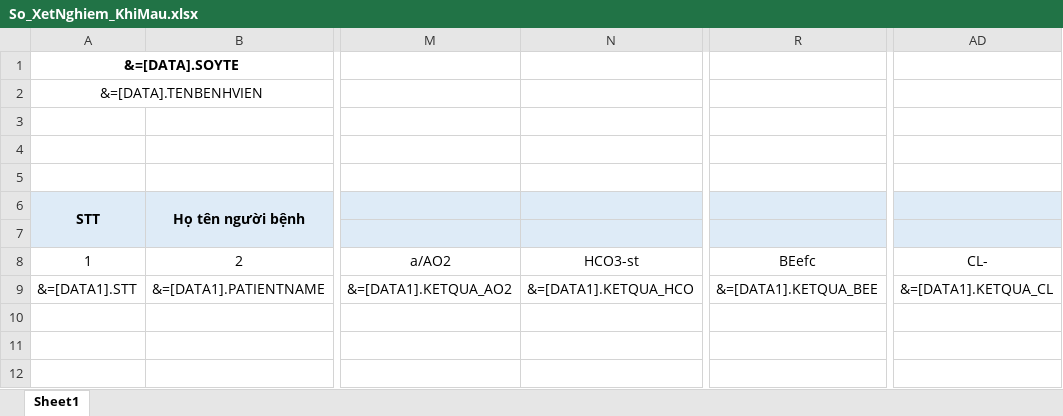
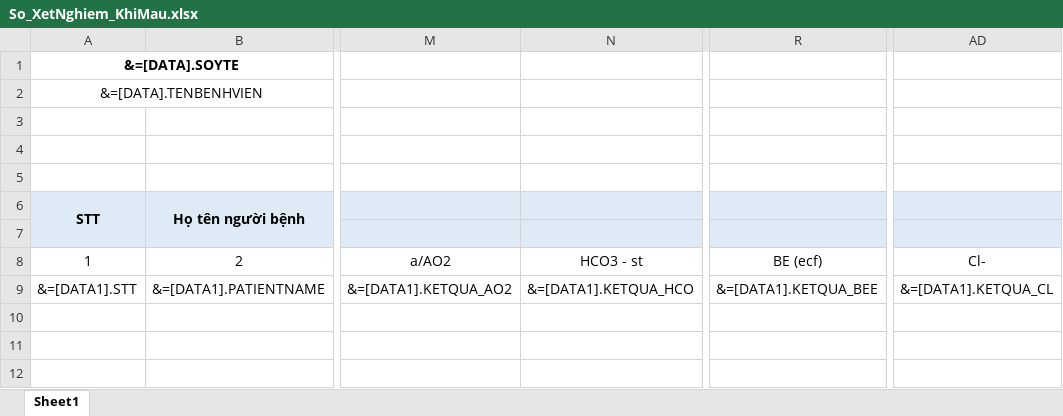
Before and after one commit to gaconleocay/MedicalLink, an Excel workbook: MedicalLink/Templates/So_XetNghiem_KhiMau.xlsx, sheet Sheet1, drawn as a sheet; only a part is shown, gaps mark what is left out; values as stored, in another font and other column widths than the file's, no borders; the diff names each change by its address in the sheet, - before the commit and + after, or states it on an @@ line.

```diff
--- a/MedicalLink/Templates/So_XetNghiem_KhiMau.xlsx (sheet Sheet1)
+++ b/MedicalLink/Templates/So_XetNghiem_KhiMau.xlsx (sheet Sheet1)
-N8: HCO3-st
+N8: HCO3 - st
-R8: BEefc
+R8: BE (ecf)
-AD8: CL-
+AD8: Cl-
```
Also changed, not shown: MedicalLink/Templates/BC_34_ThongKeSuDungDichVuUngBuou_ChiTiet.xlsx, MedicalLink/Templates/BC_34_ThongKeSuDungDichVuUngBuou_TongHop.xlsx, 12 other files.
